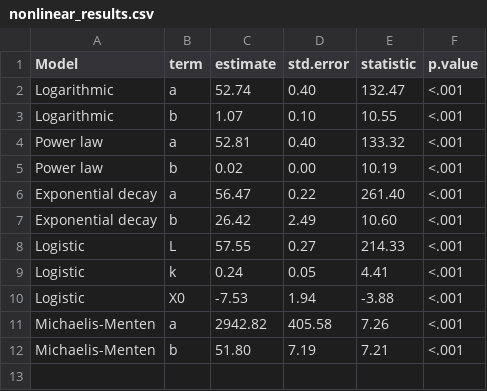
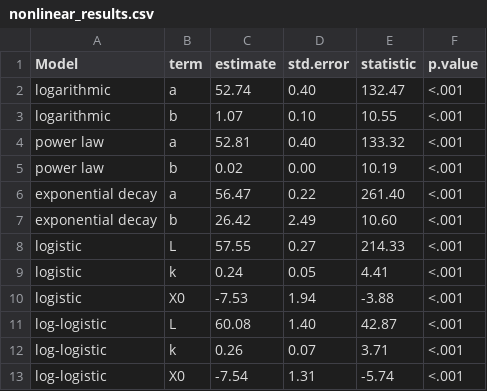
Before and after one commit to kobihackenburg/scaling-LLM-persuasion, a CSV file: main_study/code/analysis/output/tables/nonlinear_results.csv, drawn as a sheet.

Commit message:
updated nonlinear model comparisons code

```diff
--- a/main_study/code/analysis/output/tables/nonlinear_results.csv
+++ b/main_study/code/analysis/output/tables/nonlinear_results.csv
@@ -1,12 +1,13 @@
 Model,term,estimate,std.error,statistic,p.value
-Logarithmic,a,52.74,0.40,132.47,<.001
-Logarithmic,b, 1.07,0.10, 10.55,<.001
-Power law,a,52.81,0.40,133.32,<.001
-Power law,b, 0.02,0.00, 10.19,<.001
-Exponential decay,a,56.47,0.22,261.40,<.001
-Exponential decay,b,26.42,2.49, 10.60,<.001
-Logistic,L,57.55,0.27,214.33,<.001
-Logistic,k, 0.24,0.05,  4.41,<.001
-Logistic,X0,-7.53,1.94, -3.88,<.001
-Michaelis-Menten,a,2942.82,405.58,7.26,<.001
-Michaelis-Menten,b,  51.80,  7.19,7.21,<.001
+logarithmic,a,52.74,0.40,132.47,<.001
+logarithmic,b, 1.07,0.10, 10.55,<.001
+power law,a,52.81,0.40,133.32,<.001
+power law,b, 0.02,0.00, 10.19,<.001
+exponential decay,a,56.47,0.22,261.40,<.001
+exponential decay,b,26.42,2.49, 10.60,<.001
+logistic,L,57.55,0.27,214.33,<.001
+logistic,k, 0.24,0.05,  4.41,<.001
+logistic,X0,-7.53,1.94, -3.88,<.001
+log-logistic,L,60.08,1.40,42.87,<.001
+log-logistic,k, 0.26,0.07, 3.71,<.001
+log-logistic,X0,-7.54,1.31,-5.74,<.001
```
Also changed, not shown: 9 other files.
